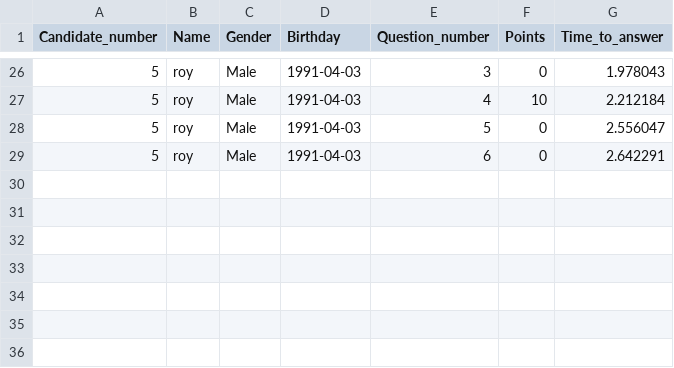
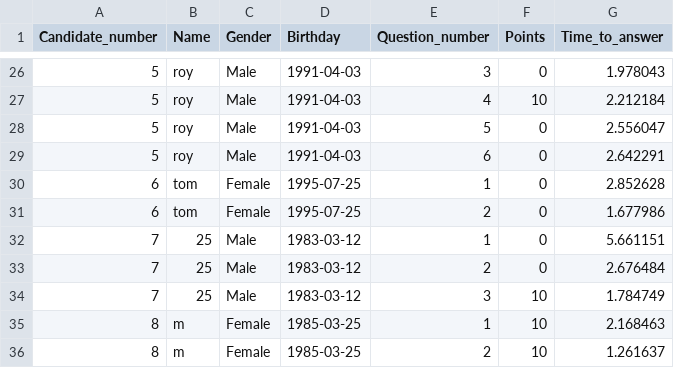
Before and after one commit to Oz669/Project-one---Quiz-Application, a CSV file: Results_DB.csv, drawn as a sheet; only a part is shown, gaps mark what is left out; the diff names each change by its address in the sheet, - before the commit and + after, or states it on an @@ line.

Commit message:
Update files

```diff
--- a/Results_DB.csv
+++ b/Results_DB.csv
+row 30: 6 | tom | Female | 1995-07-25 | 1 | 0 | 2.852628
+row 31: 6 | tom | Female | 1995-07-25 | 2 | 0 | 1.677986
+row 32: 7 | 25 | Male | 1983-03-12 | 1 | 0 | 5.661151
+row 33: 7 | 25 | Male | 1983-03-12 | 2 | 0 | 2.676484
+row 34: 7 | 25 | Male | 1983-03-12 | 3 | 10 | 1.784749
+row 35: 8 | m | Female | 1985-03-25 | 1 | 10 | 2.168463
+row 36: 8 | m | Female | 1985-03-25 | 2 | 10 | 1.261637
```
